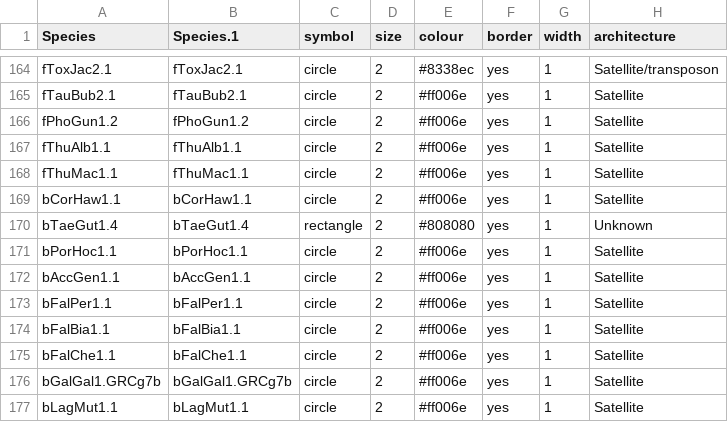
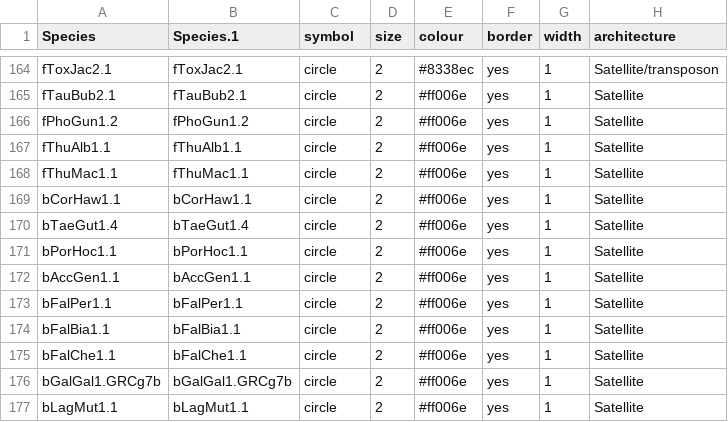
Before and after one commit to jacgonisa/DToL_phylogenomics, a TSV file: 02_asr/inputs/full_chronos_correlated/branch_symbol_anno.tsv, drawn as a sheet; only a part is shown, gaps mark what is left out.

```diff
--- a/02_asr/inputs/full_chronos_correlated/branch_symbol_anno.tsv
+++ b/02_asr/inputs/full_chronos_correlated/branch_symbol_anno.tsv
@@ -169,3 +169,3 @@ fThuMac1.1	fThuMac1.1	circle	2	#ff006e	yes	1	Satellite
 bCorHaw1.1	bCorHaw1.1	circle	2	#ff006e	yes	1	Satellite
-bTaeGut1.4	bTaeGut1.4	rectangle	2	#808080	yes	1	Unknown
+bTaeGut1.4	bTaeGut1.4	circle	2	#ff006e	yes	1	Satellite
 bPorHoc1.1	bPorHoc1.1	circle	2	#ff006e	yes	1	Satellite
```
Also changed, not shown: 02_asr/inputs/metazoa_chronos_correlated/branch_symbol_anno.tsv, 02_asr/outputs/all_models_3state/all_models_3state_aicc.tsv, 4 other files.
